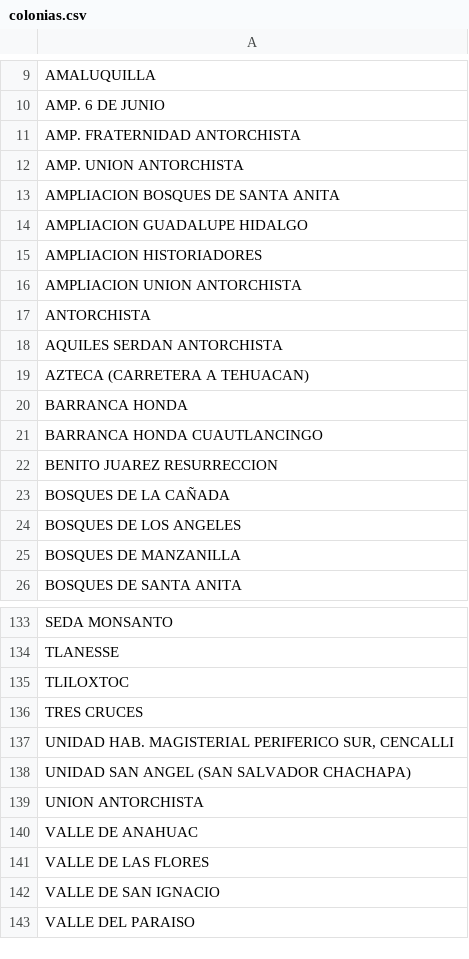
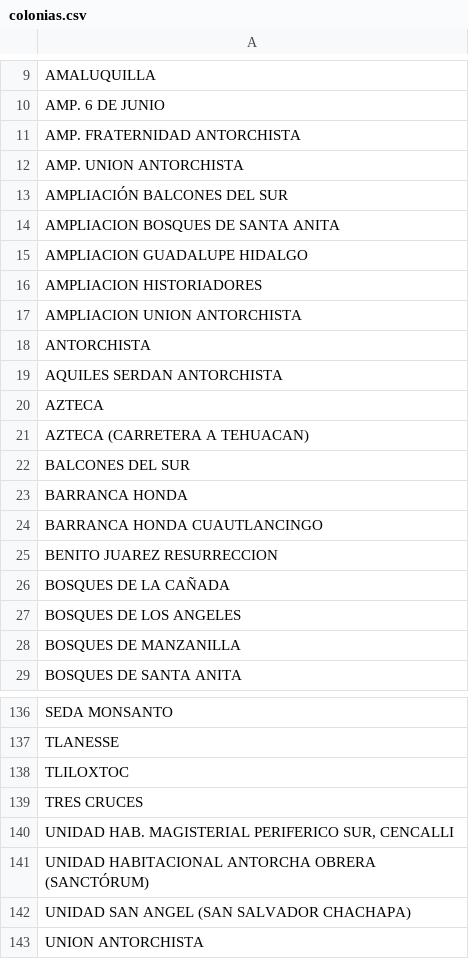
Before and after one commit to fsjorg3/SOAPAPV2, a CSV file: frontend/public/colonias.csv, drawn as a sheet; only a part is shown, gaps mark what is left out; the shorter side is filled out with more unchanged rows; the diff names each change by its address in the sheet, - before the commit and + after, or states it on an @@ line.

Commit message:
se actualizo lista de colonias y se modico el hero del programa de regularizacion

```diff
--- a/frontend/public/colonias.csv
+++ b/frontend/public/colonias.csv
+row 13: AMPLIACIÓN BALCONES DEL SUR
+row 20: AZTECA
+row 22: BALCONES DEL SUR
+row 141: UNIDAD HABITACIONAL ANTORCHA OBRERA (SANCTÓRUM)
```
Also changed, not shown: 3 other files.
